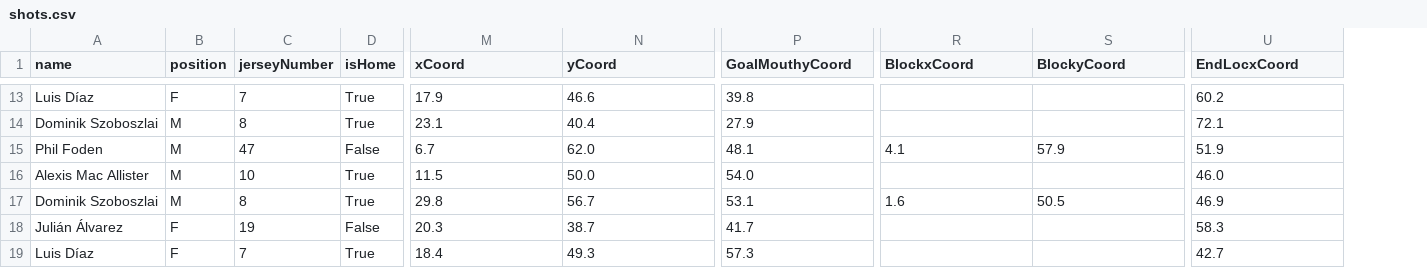
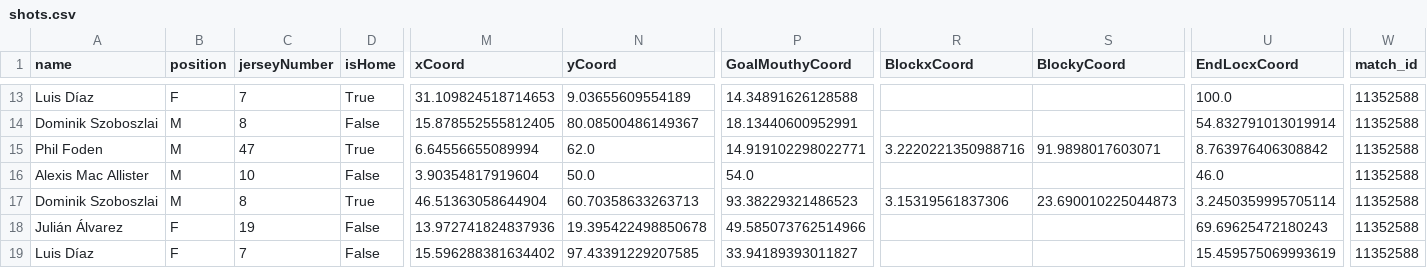
Before and after one commit to alisohailshaikh/footballanalytics_Backend, a CSV file: shots.csv, drawn as a sheet; only a part is shown, gaps mark what is left out; the diff covers the shown part only; the diff names each change by its address in the sheet, - before the commit and + after, or states it on an @@ line.

```diff
--- a/shots.csv
+++ b/shots.csv
+column W (match_id), rows 13-19: all 11352588
-M13 (xCoord): 17.9
+M13 (xCoord): 31.109824518714653
-N13 (yCoord): 46.6
+N13 (yCoord): 9.03655609554189
-P13 (GoalMouthyCoord): 39.8
+P13 (GoalMouthyCoord): 14.34891626128588
-U13 (EndLocxCoord): 60.2
+U13 (EndLocxCoord): 100.0
-D14 (isHome): True
+D14 (isHome): False
-M14 (xCoord): 23.1
+M14 (xCoord): 15.878552555812405
-N14 (yCoord): 40.4
+N14 (yCoord): 80.08500486149367
-P14 (GoalMouthyCoord): 27.9
+P14 (GoalMouthyCoord): 18.13440600952991
-U14 (EndLocxCoord): 72.1
+U14 (EndLocxCoord): 54.832791013019914
-D15 (isHome): False
+D15 (isHome): True
-M15 (xCoord): 6.7
+M15 (xCoord): 6.64556655089994
-P15 (GoalMouthyCoord): 48.1
+P15 (GoalMouthyCoord): 14.919102298022771
-R15 (BlockxCoord): 4.1
+R15 (BlockxCoord): 3.2220221350988716
-S15 (BlockyCoord): 57.9
+S15 (BlockyCoord): 91.9898017603071
-U15 (EndLocxCoord): 51.9
+U15 (EndLocxCoord): 8.763976406308842
-D16 (isHome): True
+D16 (isHome): False
-M16 (xCoord): 11.5
+M16 (xCoord): 3.90354817919604
-M17 (xCoord): 29.8
+M17 (xCoord): 46.51363058644904
-N17 (yCoord): 56.7
+N17 (yCoord): 60.70358633263713
-P17 (GoalMouthyCoord): 53.1
+P17 (GoalMouthyCoord): 93.38229321486523
-R17 (BlockxCoord): 1.6
+R17 (BlockxCoord): 3.15319561837306
-S17 (BlockyCoord): 50.5
+S17 (BlockyCoord): 23.690010225044873
-U17 (EndLocxCoord): 46.9
+U17 (EndLocxCoord): 3.2450359995705114
-M18 (xCoord): 20.3
+M18 (xCoord): 13.972741824837936
-N18 (yCoord): 38.7
+N18 (yCoord): 19.395422498850678
-P18 (GoalMouthyCoord): 41.7
+P18 (GoalMouthyCoord): 49.585073762514966
-U18 (EndLocxCoord): 58.3
+U18 (EndLocxCoord): 69.69625472180243
-D19 (isHome): True
+D19 (isHome): False
-M19 (xCoord): 18.4
+M19 (xCoord): 15.596288381634402
-N19 (yCoord): 49.3
+N19 (yCoord): 97.43391229207585
-P19 (GoalMouthyCoord): 57.3
+P19 (GoalMouthyCoord): 33.94189393011827
-U19 (EndLocxCoord): 42.7
+U19 (EndLocxCoord): 15.459575069993619
```
Also changed, not shown: 118 edited cells elsewhere in this file, player_stats.csv, stats/duels.csv, 18 other files.
